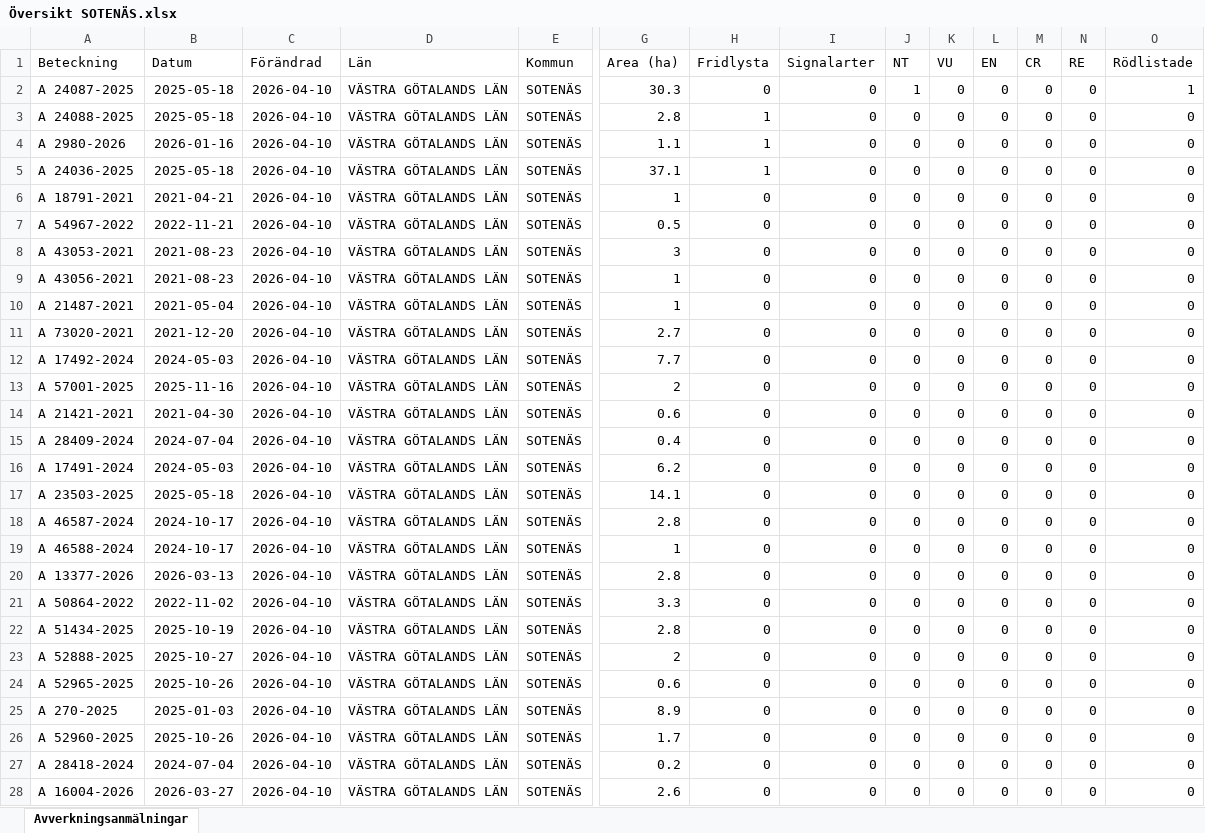
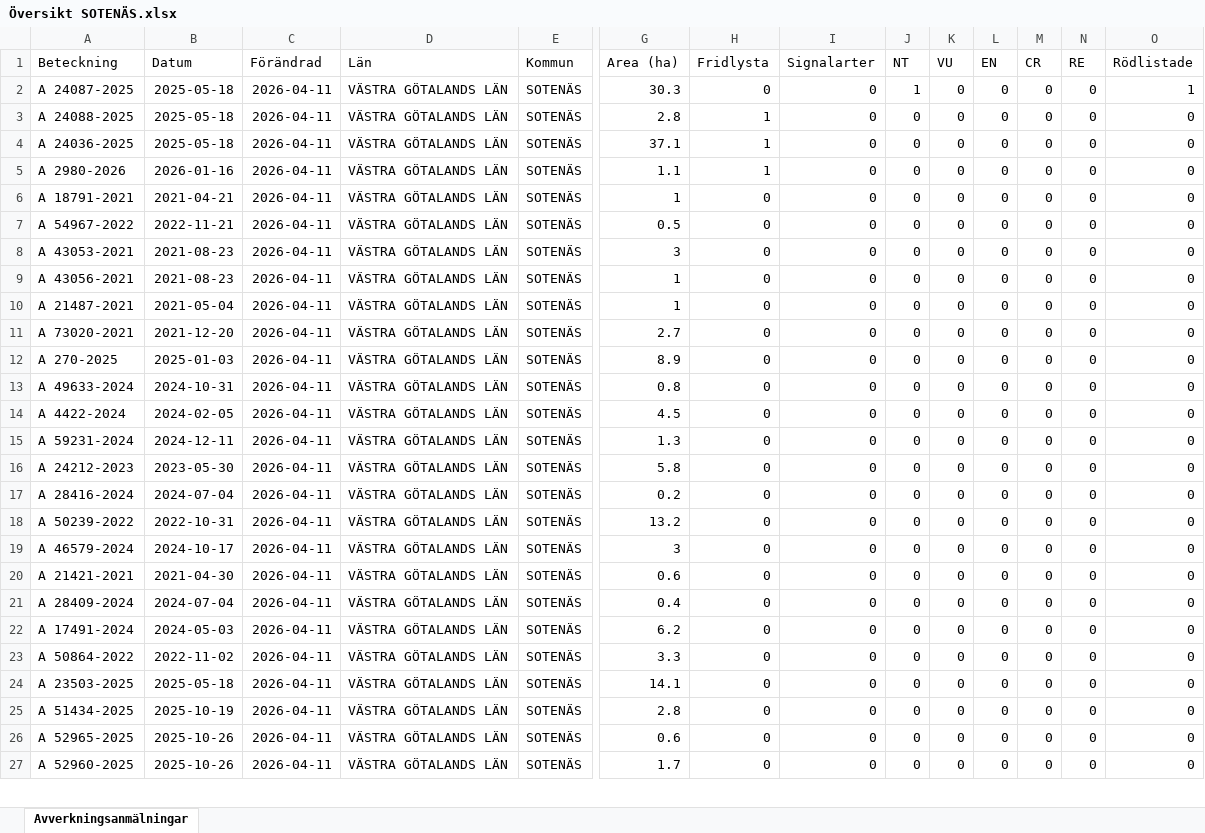
Before and after one commit to klasma/Logging_1427, an Excel workbook: Översikt SOTENÄS.xlsx, sheet Avverkningsanmälningar, drawn as a sheet; only a part is shown, gaps mark what is left out; values as stored, in another font and other column widths than the file's, no borders; removed rows and columns are numbered as before the commit, all else as after; rows hold the shown columns only; the diff covers the shown part only; the diff names each change by its address in the sheet, - before the commit and + after, or states it on an @@ line.

```diff
--- a/Översikt SOTENÄS.xlsx (sheet Avverkningsanmälningar)
+++ b/Översikt SOTENÄS.xlsx (sheet Avverkningsanmälningar)
-C2:C3 (Förändrad): 2026-04-10
+C2:C3 (Förändrad): 2026-04-11
-row 4: A 2980-2026 | 2026-01-16 | 2026-04-10 | VÄSTRA GÖTALANDS LÄN | SOTENÄS | 1.1 | 1 | 0 | 0 | 0 | 0 | 0 | 0 | 0
-C4 (Förändrad): 2026-04-10
+C4 (Förändrad): 2026-04-11
+row 5: A 2980-2026 | 2026-01-16 | 2026-04-11 | VÄSTRA GÖTALANDS LÄN | SOTENÄS | 1.1 | 1 | 0 | 0 | 0 | 0 | 0 | 0 | 0
-C6:C11 (Förändrad): 2026-04-10
+C6:C11 (Förändrad): 2026-04-11
+row 12: A 270-2025 | 2025-01-03 | 2026-04-11 | VÄSTRA GÖTALANDS LÄN | SOTENÄS | 8.9 | 0 | 0 | 0 | 0 | 0 | 0 | 0 | 0
+row 13: A 49633-2024 | 2024-10-31 | 2026-04-11 | VÄSTRA GÖTALANDS LÄN | SOTENÄS | 0.8 | 0 | 0 | 0 | 0 | 0 | 0 | 0 | 0
-A14 (Beteckning): A 17492-2024
+A14 (Beteckning): A 4422-2024
-B14 (Datum): 2024-05-03
+B14 (Datum): 2024-02-05
-C14:C15 (Förändrad): 2026-04-10
+C14:C15 (Förändrad): 2026-04-11
-G14 (Area (ha)): 7.7
+G14 (Area (ha)): 4.5
-A15 (Beteckning): A 57001-2025
+A15 (Beteckning): A 59231-2024
-B15 (Datum): 2025-11-16
+B15 (Datum): 2024-12-11
-G15 (Area (ha)): 2
+G15 (Area (ha)): 1.3
+row 16: A 24212-2023 | 2023-05-30 | 2026-04-11 | VÄSTRA GÖTALANDS LÄN | SOTENÄS | 5.8 | 0 | 0 | 0 | 0 | 0 | 0 | 0 | 0
+row 17: A 28416-2024 | 2024-07-04 | 2026-04-11 | VÄSTRA GÖTALANDS LÄN | SOTENÄS | 0.2 | 0 | 0 | 0 | 0 | 0 | 0 | 0 | 0
+row 18: A 50239-2022 | 2022-10-31 | 2026-04-11 | VÄSTRA GÖTALANDS LÄN | SOTENÄS | 13.2 | 0 | 0 | 0 | 0 | 0 | 0 | 0 | 0
+row 19: A 46579-2024 | 2024-10-17 | 2026-04-11 | VÄSTRA GÖTALANDS LÄN | SOTENÄS | 3 | 0 | 0 | 0 | 0 | 0 | 0 | 0 | 0
-C20:C22 (Förändrad): 2026-04-10
+C20:C22 (Förändrad): 2026-04-11
-row 17: A 23503-2025 | 2025-05-18 | 2026-04-10 | VÄSTRA GÖTALANDS LÄN | SOTENÄS | 14.1 | 0 | 0 | 0 | 0 | 0 | 0 | 0 | 0
-row 18: A 46587-2024 | 2024-10-17 | 2026-04-10 | VÄSTRA GÖTALANDS LÄN | SOTENÄS | 2.8 | 0 | 0 | 0 | 0 | 0 | 0 | 0 | 0
-row 19: A 46588-2024 | 2024-10-17 | 2026-04-10 | VÄSTRA GÖTALANDS LÄN | SOTENÄS | 1 | 0 | 0 | 0 | 0 | 0 | 0 | 0 | 0
-row 20: A 13377-2026 | 2026-03-13 | 2026-04-10 | VÄSTRA GÖTALANDS LÄN | SOTENÄS | 2.8 | 0 | 0 | 0 | 0 | 0 | 0 | 0 | 0
-C23 (Förändrad): 2026-04-10
+C23 (Förändrad): 2026-04-11
+row 24: A 23503-2025 | 2025-05-18 | 2026-04-11 | VÄSTRA GÖTALANDS LÄN | SOTENÄS | 14.1 | 0 | 0 | 0 | 0 | 0 | 0 | 0 | 0
-C25 (Förändrad): 2026-04-10
+C25 (Förändrad): 2026-04-11
-row 23: A 52888-2025 | 2025-10-27 | 2026-04-10 | VÄSTRA GÖTALANDS LÄN | SOTENÄS | 2 | 0 | 0 | 0 | 0 | 0 | 0 | 0 | 0
-C26 (Förändrad): 2026-04-10
+C26 (Förändrad): 2026-04-11
-row 25: A 270-2025 | 2025-01-03 | 2026-04-10 | VÄSTRA GÖTALANDS LÄN | SOTENÄS | 8.9 | 0 | 0 | 0 | 0 | 0 | 0 | 0 | 0
-C27 (Förändrad): 2026-04-10
+C27 (Förändrad): 2026-04-11
-row 27: A 28418-2024 | 2024-07-04 | 2026-04-10 | VÄSTRA GÖTALANDS LÄN | SOTENÄS | 0.2 | 0 | 0 | 0 | 0 | 0 | 0 | 0 | 0
-row 28: A 16004-2026 | 2026-03-27 | 2026-04-10 | VÄSTRA GÖTALANDS LÄN | SOTENÄS | 2.6 | 0 | 0 | 0 | 0 | 0 | 0 | 0 | 0
```
Also changed, not shown: 3 added rows, 2 removed rows and 23 edited cells elsewhere in this sheet, artfynd/A 24036-2025 artfynd.xlsx, artfynd/A 24087-2025 artfynd.xlsx, 19 other files.
